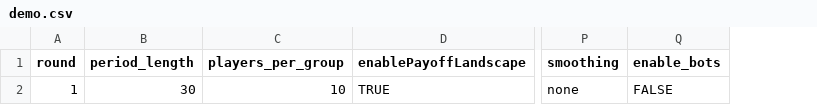
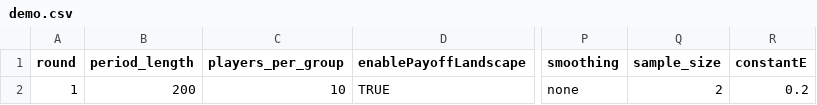
Before and after one commit to Leeps-Lab/timing_games, a CSV file: configs/demo.csv, drawn as a sheet; only a part is shown, gaps mark what is left out; removed rows and columns are numbered as before the commit, all else as after; the diff names each change by its address in the sheet, - before the commit and + after, or states it on an @@ line.

```diff
--- a/configs/demo.csv
+++ b/configs/demo.csv
-column Q (enable_bots), row 2: FALSE
+column Q (sample_size), row 2: 2
+column R (constantE), row 2: 0.2
-B2 (period_length): 30
+B2 (period_length): 200
```
Also changed, not shown: 15 other files.
